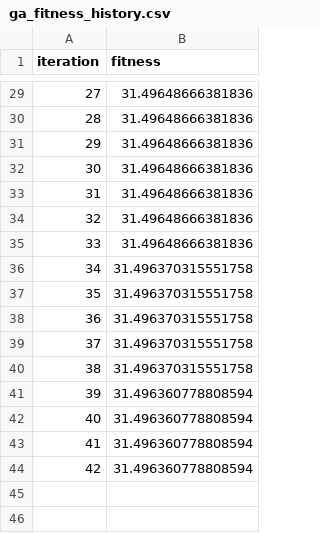
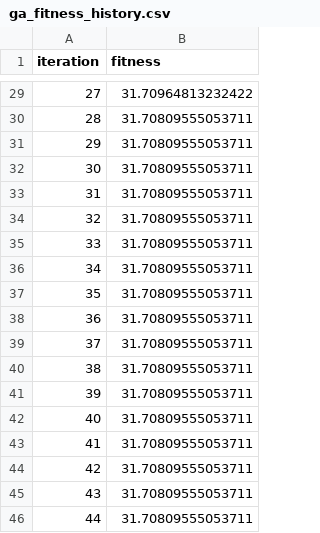
Before and after one commit to Claude216/CTAD2, a CSV file: stage2_1/ga_fitness_history.csv, drawn as a sheet; only a part is shown, gaps mark what is left out; the diff covers the shown part only.

```diff
--- a/stage2_1/ga_fitness_history.csv
+++ b/stage2_1/ga_fitness_history.csv
@@ -29,16 +29,18 @@
-27,31.49648666381836
-28,31.49648666381836
-29,31.49648666381836
-30,31.49648666381836
-31,31.49648666381836
-32,31.49648666381836
-33,31.49648666381836
-34,31.496370315551758
-35,31.496370315551758
-36,31.496370315551758
-37,31.496370315551758
-38,31.496370315551758
-39,31.496360778808594
-40,31.496360778808594
-41,31.496360778808594
-42,31.496360778808594
+27,31.70964813232422
+28,31.70809555053711
+29,31.70809555053711
+30,31.70809555053711
+31,31.70809555053711
+32,31.70809555053711
+33,31.70809555053711
+34,31.70809555053711
+35,31.70809555053711
+36,31.70809555053711
+37,31.70809555053711
+38,31.70809555053711
+39,31.70809555053711
+40,31.70809555053711
+41,31.70809555053711
+42,31.70809555053711
+43,31.70809555053711
+44,31.70809555053711
```
Also changed, not shown: 27 edited cells elsewhere in this file, stage2_1/pso_fitness_history.csv, 4 other files.
